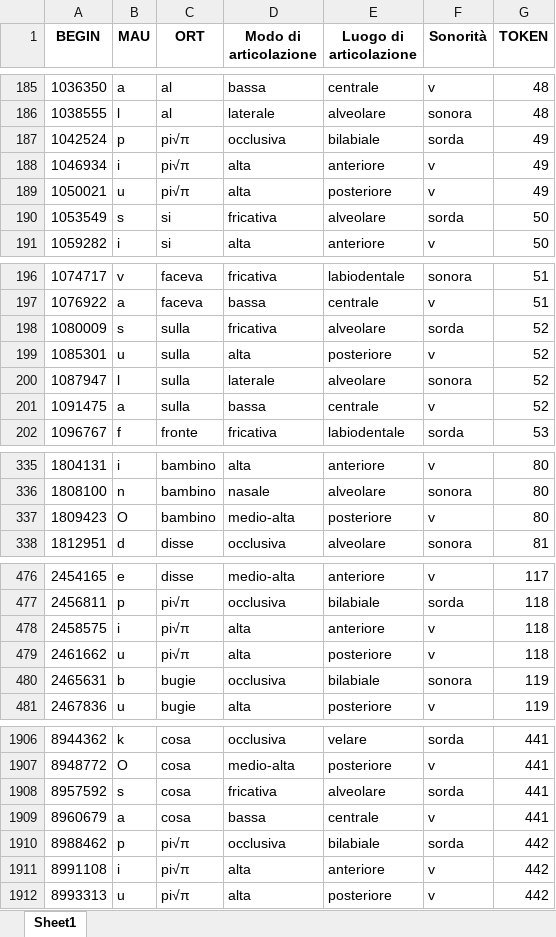
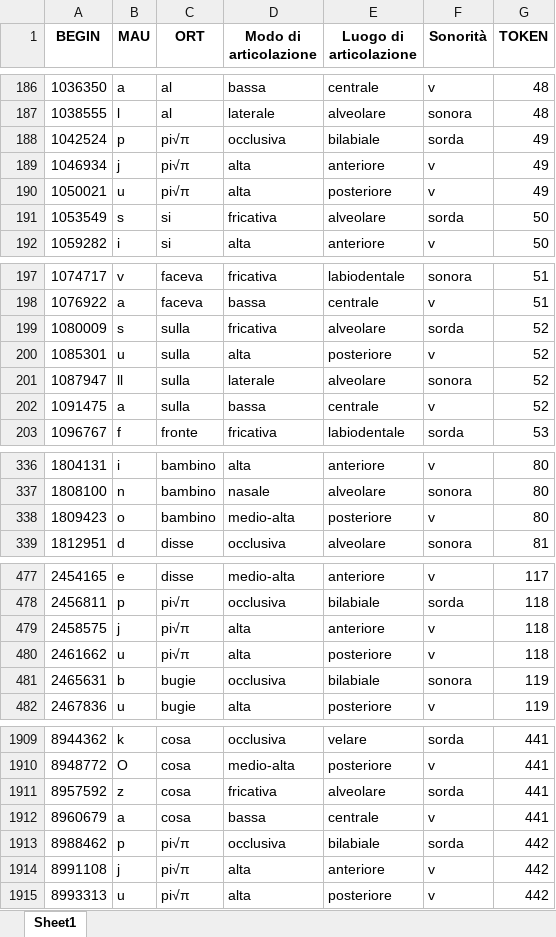
Before and after one commit to FrancescaSchiavone/linguistic_pipeline_EEG, an Excel workbook: data/phoneme_onset_C/St05_C.xlsx, sheet Sheet1, drawn as a sheet; only a part is shown, gaps mark what is left out; values as stored, in another font and other column widths than the file's, no borders; addresses are those after the commit; the diff covers the shown part only; the diff names each change by its address in the sheet, - before the commit and + after, or states it on an @@ line.

```diff
--- a/data/phoneme_onset_C/St05_C.xlsx (sheet Sheet1)
+++ b/data/phoneme_onset_C/St05_C.xlsx (sheet Sheet1)
-B189 (MAU): i
+B189 (MAU): j
-B201 (MAU): l
+B201 (MAU): ll
-B338 (MAU): O
+B338 (MAU): o
-B479 (MAU): i
+B479 (MAU): j
-B1911 (MAU): s
+B1911 (MAU): z
-B1914 (MAU): i
+B1914 (MAU): j
```
Also changed, not shown: 3 added rows and 23 edited cells elsewhere in this sheet, data/phoneme_onset_C/St04_C.xlsx, data/phoneme_onset_D/St01_D.xlsx, 55 other files.
